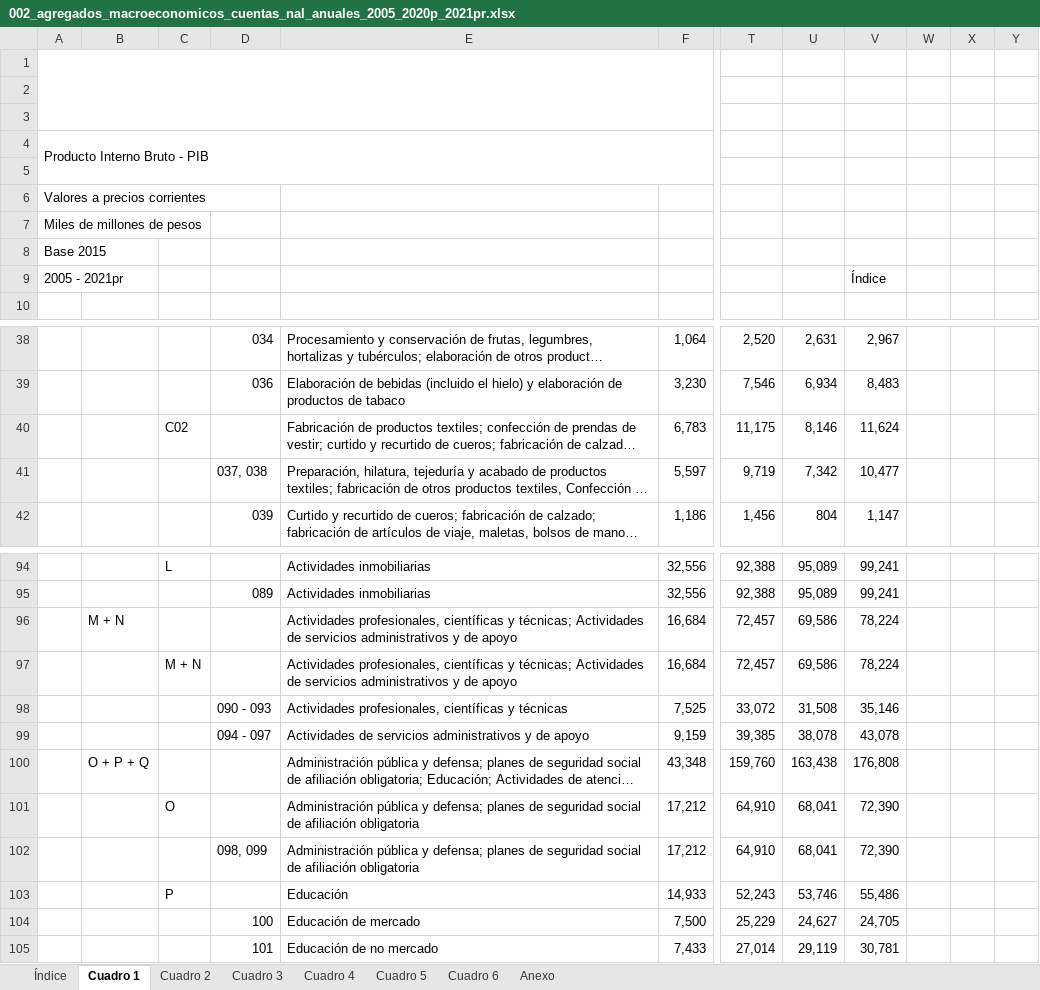
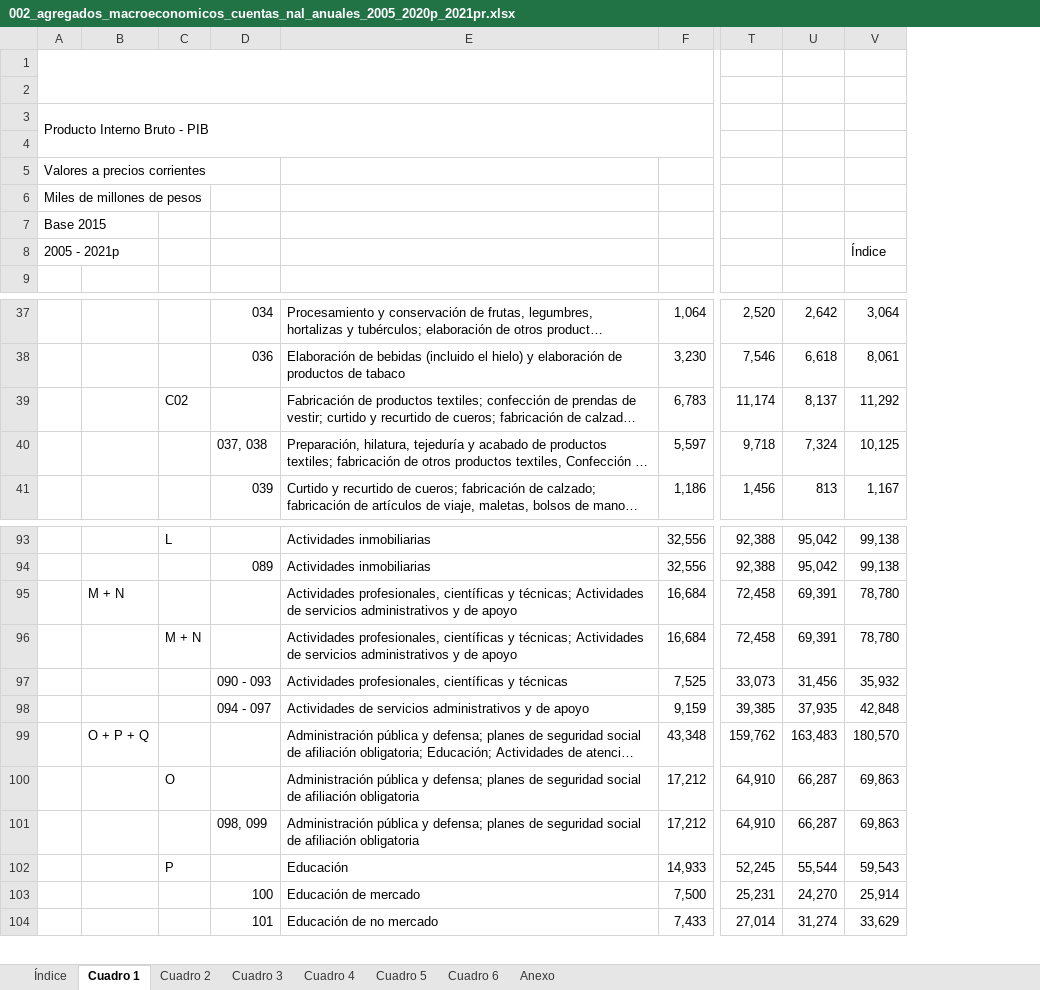
Before and after one commit to luifrancgom/intro_econ, an Excel workbook: 000_data/002_agregados_macroeconomicos_cuentas_nal_anuales_2005_2020p_2021pr.xlsx, sheet Cuadro 1, drawn as a sheet; only a part is shown, gaps mark what is left out; long unchanged cells end in …; values as stored, in another font and other column widths than the file's, no cell formats; charts and pictures and conditional formats not drawn; removed rows and columns are numbered as before the commit, all else as after; rows hold the shown columns only; the diff covers the shown part only; the diff names each change by its address in the sheet, - before the commit and + after, or states it on an @@ line.

```diff
--- a/000_data/002_agregados_macroeconomicos_cuentas_nal_anuales_2005_2020p_2021pr.xlsx (sheet Cuadro 1)
+++ b/000_data/002_agregados_macroeconomicos_cuentas_nal_anuales_2005_2020p_2021pr.xlsx (sheet Cuadro 1)
-column U, rows 38-42: 2,631 | 6,934 | 8,146 | 7,342 | 804; rows 94-105: 95,089 | 95,089 | 69,586 | 69,586 | 31,508 | 38,078 | 163,438 | 68,041 | 68,041 | 53,746 | 24,627 | 29,119
-column V, row 9: Índice; rows 38-42: 2,967 | 8,483 | 11,624 | 10,477 | 1,147; rows 94-105: 99,241 | 99,241 | 78,224 | 78,224 | 35,146 | 43,078 | 176,808 | 72,390 | 72,390 | 55,486 | 24,705 | 30,781
-column W, empty
-column X, empty
-column Y, empty
+column U, rows 37-41: 2,642 | 6,618 | 8,137 | 7,324 | 813; rows 93-104: 95,042 | 95,042 | 69,391 | 69,391 | 31,456 | 37,935 | 163,483 | 66,287 | 66,287 | 55,544 | 24,270 | 31,274
+column V, row 8: Índice; rows 37-41: 3,064 | 8,061 | 11,292 | 10,125 | 1,167; rows 93-104: 99,138 | 99,138 | 78,780 | 78,780 | 35,932 | 42,848 | 180,570 | 69,863 | 69,863 | 59,543 | 25,914 | 33,629
-row 1: (empty)
+A1:G2 merged
-A8: 2005 - 2021pr
+A8: 2005 - 2021p
-T39: 11,175
+T39: 11,174
-T40: 9,719
+T40: 9,718
-T95:T96: 72,457
+T95:T96: 72,458
-T97: 33,072
+T97: 33,073
-T99: 159,760
+T99: 159,762
-T102: 52,243
+T102: 52,245
-T103: 25,229
+T103: 25,231
```
Also changed, not shown: 2 added rows, 4 removed rows and 18 edited cells elsewhere in this sheet, sheet Cuadro 2, sheet Cuadro 6, sheet Cuadro 4, sheet Cuadro 5, sheet Cuadro 3, sheet Índice, 1 more sheet, cell formats, charts or pictures, 5 other files.
